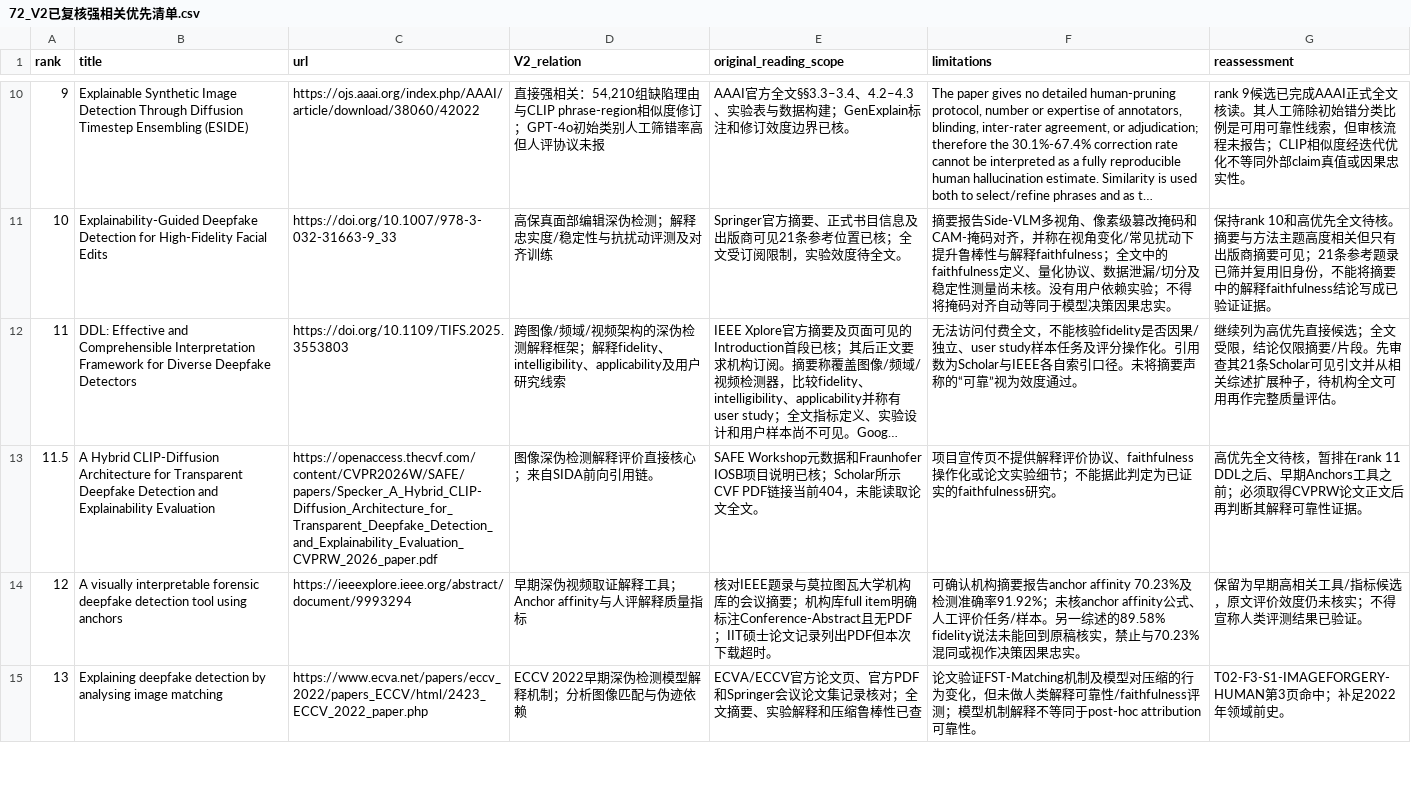
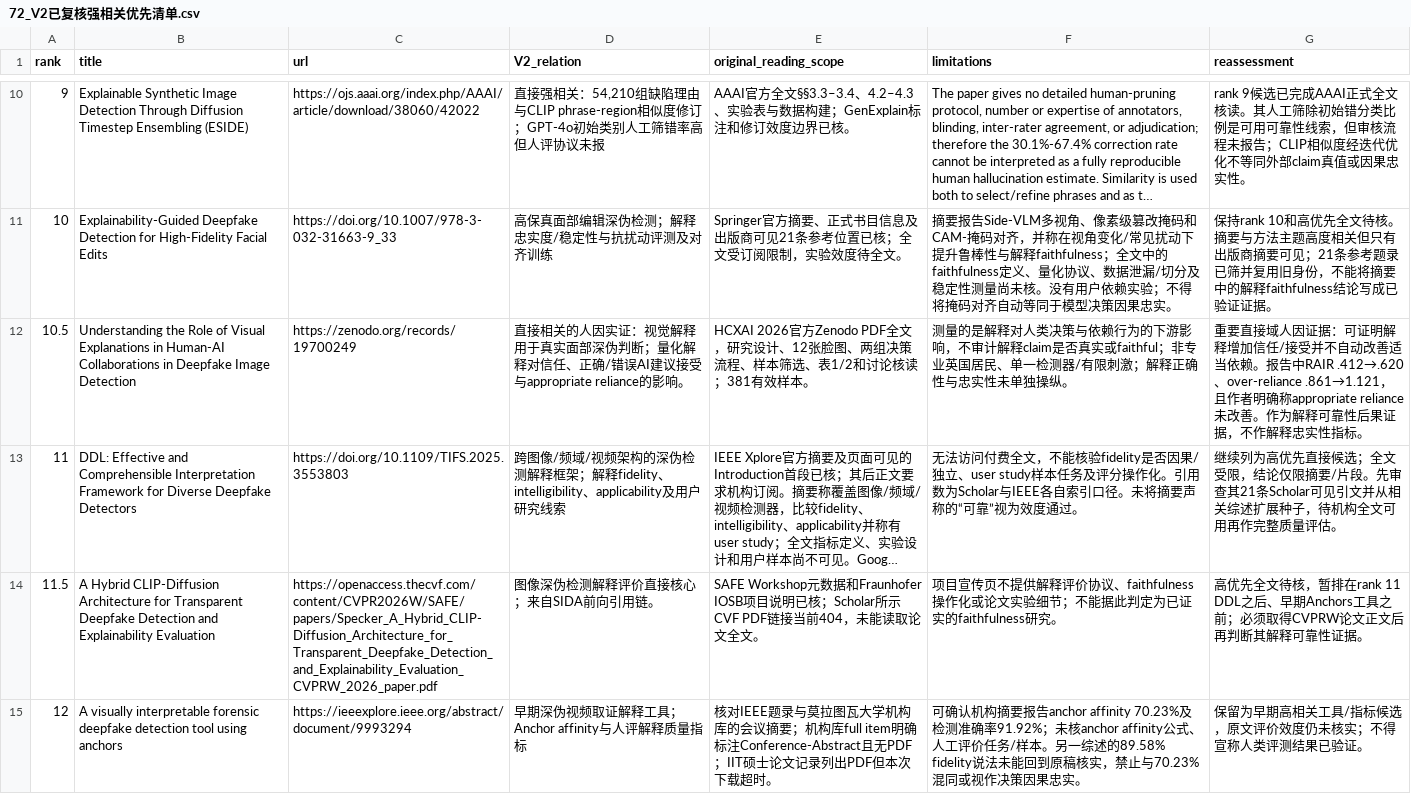
Before and after one commit to brodyZhao/my-research-project, a CSV file: outputs/图像鉴伪解释可靠性_重检_2026-10-05/72_V2已复核强相关优先清单.csv, drawn as a sheet; only a part is shown, gaps mark what is left out; the shorter side is filled out with more unchanged rows; long unchanged cells end in …; the diff covers the shown part only; the diff names each change by its address in the sheet, - before the commit and + after, or states it on an @@ line.

```diff
--- a/outputs/图像鉴伪解释可靠性_重检_2026-10-05/72_V2已复核强相关优先清单.csv
+++ b/outputs/图像鉴伪解释可靠性_重检_2026-10-05/72_V2已复核强相关优先清单.csv
+row 12: 10.5 | Understanding the Role of Visual Explanations in Human-AI Collaborations in Deepfake Image Detection | https://zenodo.org/records/19700249 | 直接相关的人因实证：视觉解释用于真实面部深伪判断；量化解释对信任、正确/错误AI建议接受与appropriate reliance的影响。 | HCXAI 2026官方Zenodo PDF全文，研究设计、12张脸图、两组决策流程、样本筛选、表1/2和讨论核读；381有效样本。 | 测量的是解释对人类决策与依赖行为的下游影响，不审计解释claim是否真实或faithful；非专业英国居民、单一检测器/有限刺激；解释正确性与忠实性未单独操纵。 | 重要直接域人因证据：可证明解释增加信任/接受并不自动改善适当依赖。报告中RAIR .412→.620、over-reliance .861→1.121，且作者明确称appropriate reliance未改善。作为解释可靠性后果证据，不作解释忠实性指标。
```
Also changed, not shown: 1 added row elsewhere in this file, outputs/图像鉴伪解释可靠性_重检_2026-10-05/112_本次阶段包_SHA256清单.csv, outputs/图像鉴伪解释可靠性_重检_2026-10-05/172_强相关核心及邻接论文原文解释可靠性效度核读.csv, 4 other files.
